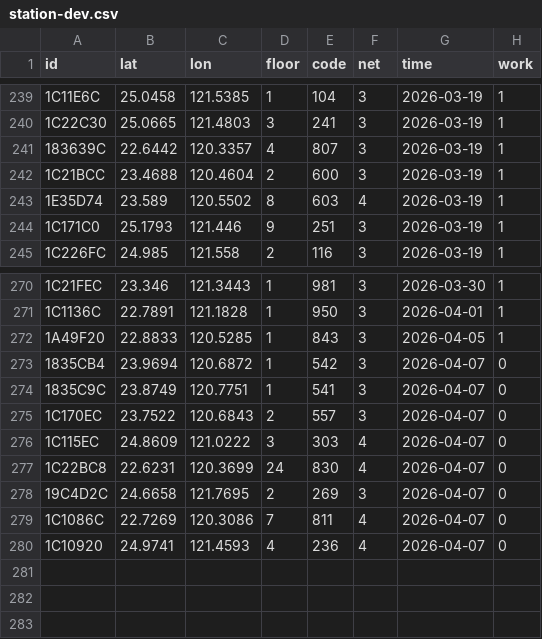
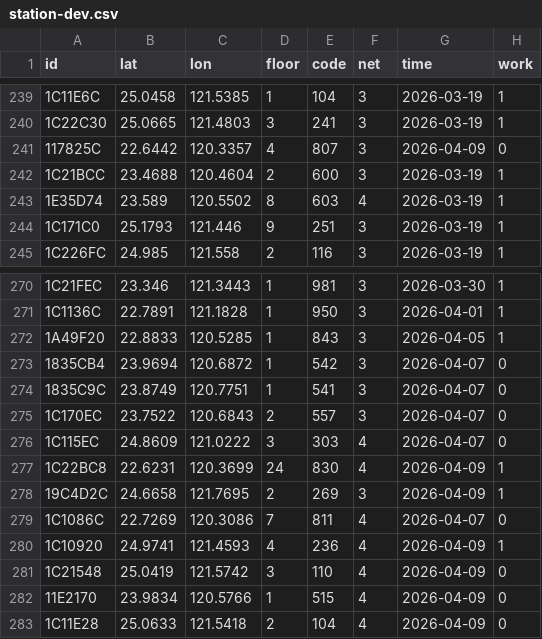
Before and after one commit to ExpTechTW/API, a CSV file: resource/station-dev.csv, drawn as a sheet; only a part is shown, gaps mark what is left out.

Commit message:
fix: station (#243)

```diff
--- a/resource/station-dev.csv
+++ b/resource/station-dev.csv
@@ -240,3 +240,3 @@ id,lat,lon,floor,code,net,time,work
 1C22C30,25.0665,121.4803,3,241,3,2026-03-19,1
-183639C,22.6442,120.3357,4,807,3,2026-03-19,1
+117825C,22.6442,120.3357,4,807,3,2026-04-09,0
 1C21BCC,23.4688,120.4604,2,600,3,2026-03-19,1
@@ -276,5 +276,8 @@ id,lat,lon,floor,code,net,time,work
 1C115EC,24.8609,121.0222,3,303,4,2026-04-07,0
-1C22BC8,22.6231,120.3699,24,830,4,2026-04-07,0
-19C4D2C,24.6658,121.7695,2,269,3,2026-04-07,0
+1C22BC8,22.6231,120.3699,24,830,4,2026-04-09,1
+19C4D2C,24.6658,121.7695,2,269,3,2026-04-09,1
 1C1086C,22.7269,120.3086,7,811,4,2026-04-07,0
-1C10920,24.9741,121.4593,4,236,4,2026-04-07,0
+1C10920,24.9741,121.4593,4,236,4,2026-04-09,1
+1C21548,25.0419,121.5742,3,110,4,2026-04-09,0
+11E2170,23.9834,120.5766,1,515,4,2026-04-09,0
+1C11E28,25.0633,121.5418,2,104,4,2026-04-09,0
```
